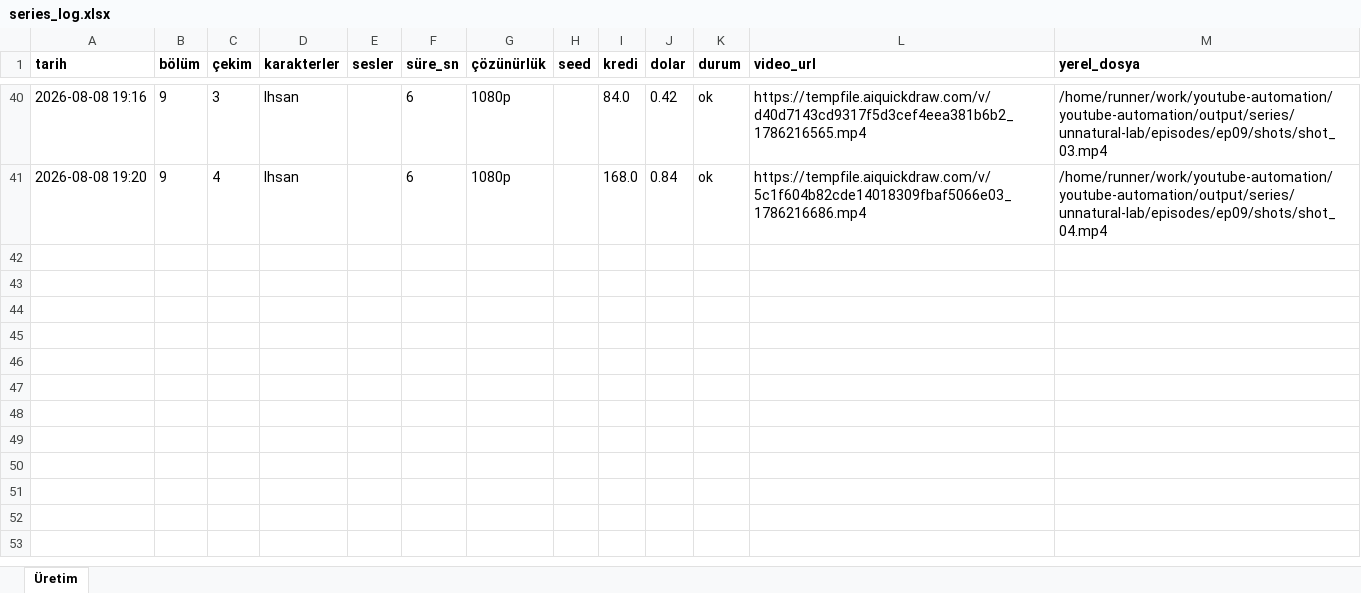
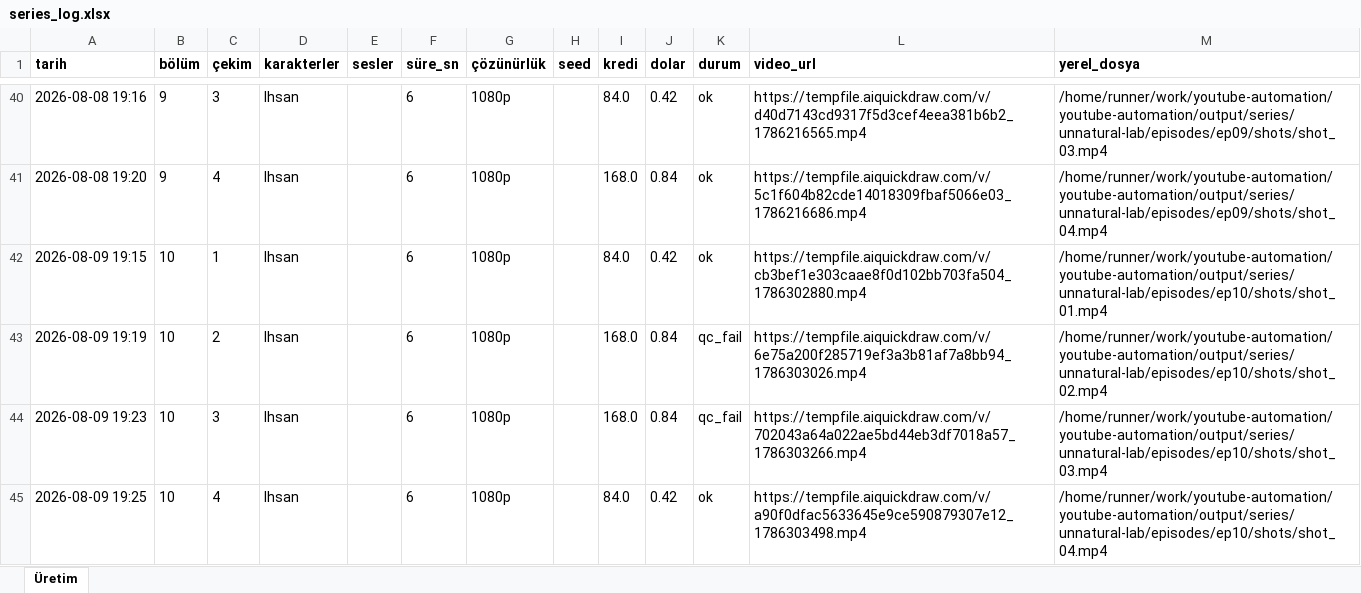
Before and after one commit to Wolkchen00/youtube-automation, an Excel workbook: sentinal_ihsan/unnatural-lab/series_log.xlsx, sheet Üretim, drawn as a sheet; only a part is shown, gaps mark what is left out; values as stored, in another font and other column widths than the file's, no borders; the diff names each change by its address in the sheet, - before the commit and + after, or states it on an @@ line.

```diff
--- a/sentinal_ihsan/unnatural-lab/series_log.xlsx (sheet Üretim)
+++ b/sentinal_ihsan/unnatural-lab/series_log.xlsx (sheet Üretim)
+row 42: 2026-08-09 19:15 | 10 | 1 | Ihsan |  | 6 | 1080p |  | 84.0 | 0.42 | ok | https://tempfile.aiquickdraw.com/v/cb3bef1e303caae8f0d102bb703fa504_1786302880.mp4 | /home/runner/work/youtube-automation/youtube-automation/output/series/unnatural-lab/episodes/ep10/shots/shot_01.mp4
+row 43: 2026-08-09 19:19 | 10 | 2 | Ihsan |  | 6 | 1080p |  | 168.0 | 0.84 | qc_fail | https://tempfile.aiquickdraw.com/v/6e75a200f285719ef3a3b81af7a8bb94_1786303026.mp4 | /home/runner/work/youtube-automation/youtube-automation/output/series/unnatural-lab/episodes/ep10/shots/shot_02.mp4
+row 44: 2026-08-09 19:23 | 10 | 3 | Ihsan |  | 6 | 1080p |  | 168.0 | 0.84 | qc_fail | https://tempfile.aiquickdraw.com/v/702043a64a022ae5bd44eb3df7018a57_1786303266.mp4 | /home/runner/work/youtube-automation/youtube-automation/output/series/unnatural-lab/episodes/ep10/shots/shot_03.mp4
+row 45: 2026-08-09 19:25 | 10 | 4 | Ihsan |  | 6 | 1080p |  | 84.0 | 0.42 | ok | https://tempfile.aiquickdraw.com/v/a90f0dfac5633645e9ce590879307e12_1786303498.mp4 | /home/runner/work/youtube-automation/youtube-automation/output/series/unnatural-lab/episodes/ep10/shots/shot_04.mp4
```
Also changed, not shown: 6 other files.
